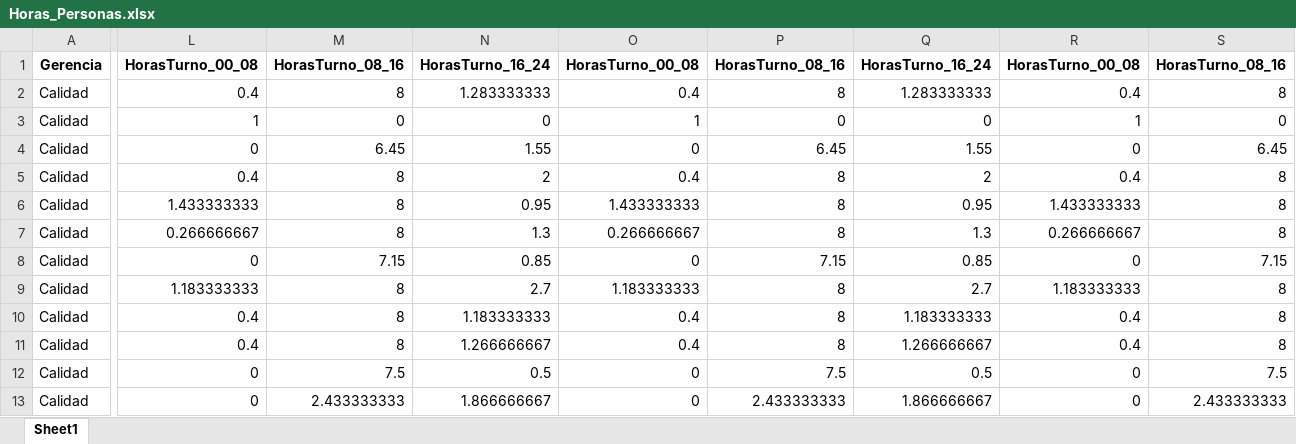
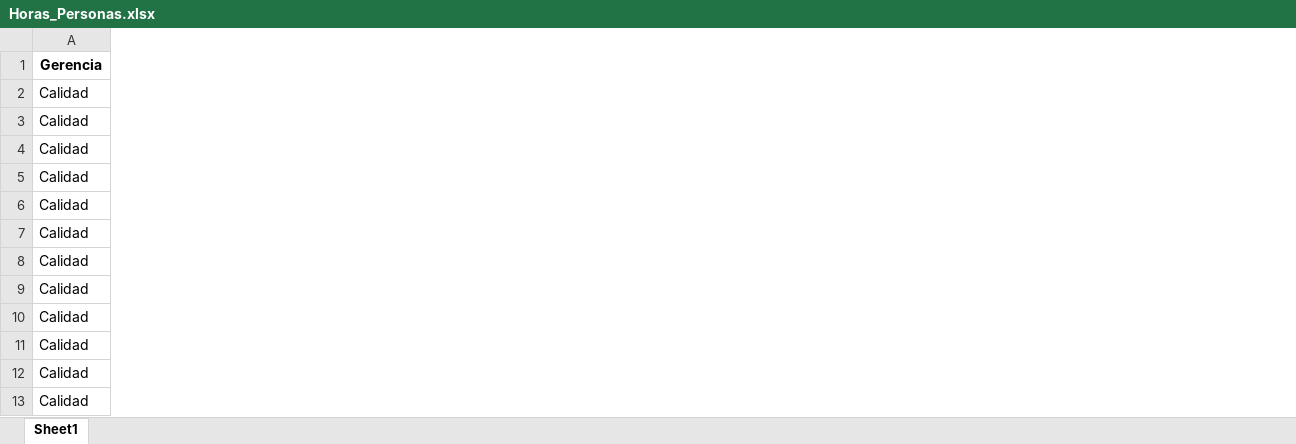
Before and after one commit to 19Juan/Analysis_People, an Excel workbook: data/processed/Horas_Personas.xlsx, sheet Sheet1, drawn as a sheet; only a part is shown, gaps mark what is left out; values as stored, in another font and other column widths than the file's, no borders; the diff covers the shown part only; the diff names each change by its address in the sheet, - before the commit and + after, or states it on an @@ line.

```diff
--- a/data/processed/Horas_Personas.xlsx (sheet Sheet1)
+++ b/data/processed/Horas_Personas.xlsx (sheet Sheet1)
-column L (HorasTurno_00_08), rows 2-13: 0.4 | 1 | 0 | 0.4 | 1.433333333 | 0.266666667 | 0 | 1.183333333 | 0.4 | 0.4 | 0 | 0
-column M (HorasTurno_08_16), rows 2-13: 8 | 0 | 6.45 | 8 | 8 | 8 | 7.15 | 8 | 8 | 8 | 7.5 | 2.433333333
-column N (HorasTurno_16_24), rows 2-13: 1.283333333 | 0 | 1.55 | 2 | 0.95 | 1.3 | 0.85 | 2.7 | 1.183333333 | 1.266666667 | 0.5 | 1.866666667
-column O (HorasTurno_00_08), rows 2-13: 0.4 | 1 | 0 | 0.4 | 1.433333333 | 0.266666667 | 0 | 1.183333333 | 0.4 | 0.4 | 0 | 0
-column P (HorasTurno_08_16), rows 2-13: 8 | 0 | 6.45 | 8 | 8 | 8 | 7.15 | 8 | 8 | 8 | 7.5 | 2.433333333
-column Q (HorasTurno_16_24), rows 2-13: 1.283333333 | 0 | 1.55 | 2 | 0.95 | 1.3 | 0.85 | 2.7 | 1.183333333 | 1.266666667 | 0.5 | 1.866666667
-column R (HorasTurno_00_08), rows 2-13: 0.4 | 1 | 0 | 0.4 | 1.433333333 | 0.266666667 | 0 | 1.183333333 | 0.4 | 0.4 | 0 | 0
-column S (HorasTurno_08_16), rows 2-13: 8 | 0 | 6.45 | 8 | 8 | 8 | 7.15 | 8 | 8 | 8 | 7.5 | 2.433333333
```
Also changed, not shown: 1 removed column elsewhere in this sheet, 1 other file.
